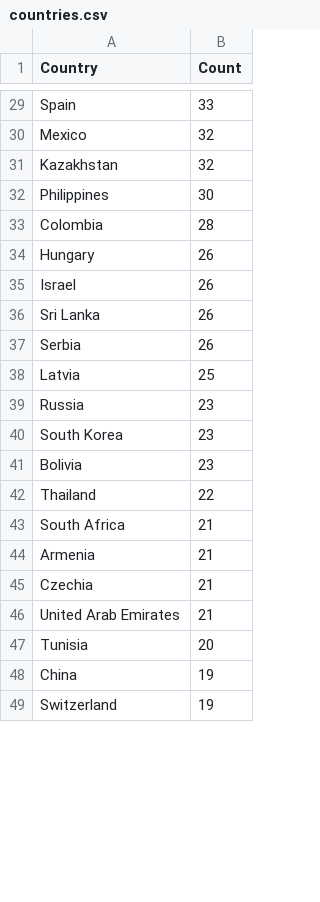
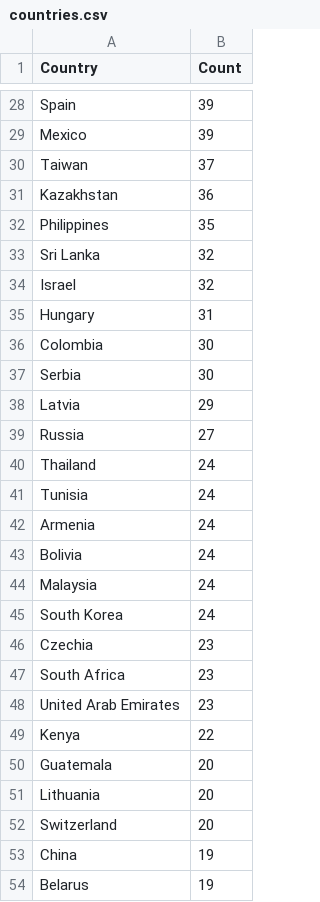
Before and after one commit to Prabhath-de/cowrie-analysis, a CSV file: csv/countries.csv, drawn as a sheet; only a part is shown, gaps mark what is left out; removed rows and columns are numbered as before the commit, all else as after; the diff covers the shown part only; the diff names each change by its address in the sheet, - before the commit and + after, or states it on an @@ line.

```diff
--- a/csv/countries.csv
+++ b/csv/countries.csv
-B28 (Count): 33
+B28 (Count): 39
-B29 (Count): 32
+B29 (Count): 39
+row 30: Taiwan | 37
-B31 (Count): 32
+B31 (Count): 36
-B32 (Count): 30
+B32 (Count): 35
-row 33: Colombia | 28
-row 34: Hungary | 26
-row 35: Israel | 26
-B33 (Count): 26
+B33 (Count): 32
+row 34: Israel | 32
+row 35: Hungary | 31
+row 36: Colombia | 30
-B37 (Count): 26
+B37 (Count): 30
-B38 (Count): 25
+B38 (Count): 29
-B39 (Count): 23
+B39 (Count): 27
-row 40: South Korea | 23
-row 41: Bolivia | 23
-B40 (Count): 22
+B40 (Count): 24
-row 43: South Africa | 21
+row 41: Tunisia | 24
-B42 (Count): 21
+B42 (Count): 24
+row 43: Bolivia | 24
+row 44: Malaysia | 24
+row 45: South Korea | 24
-B46 (Count): 21
+B46 (Count): 23
+row 47: South Africa | 23
-B48 (Count): 21
+B48 (Count): 23
+row 49: Kenya | 22
+row 50: Guatemala | 20
-A51 (Country): Tunisia
+A51 (Country): Lithuania
+row 52: Switzerland | 20
-A54 (Country): Switzerland
+A54 (Country): Belarus
```
Also changed, not shown: 21 added rows, 27 removed rows, 2 moved rows and 27 edited cells elsewhere in this file, csv/passwords.csv, csv/top_ips.csv, 9 other files.
